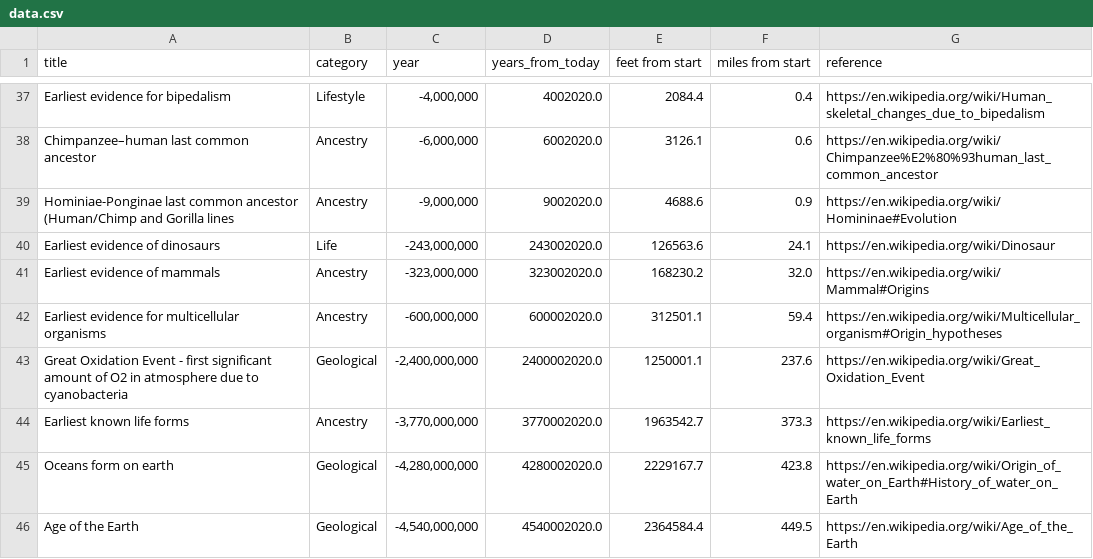
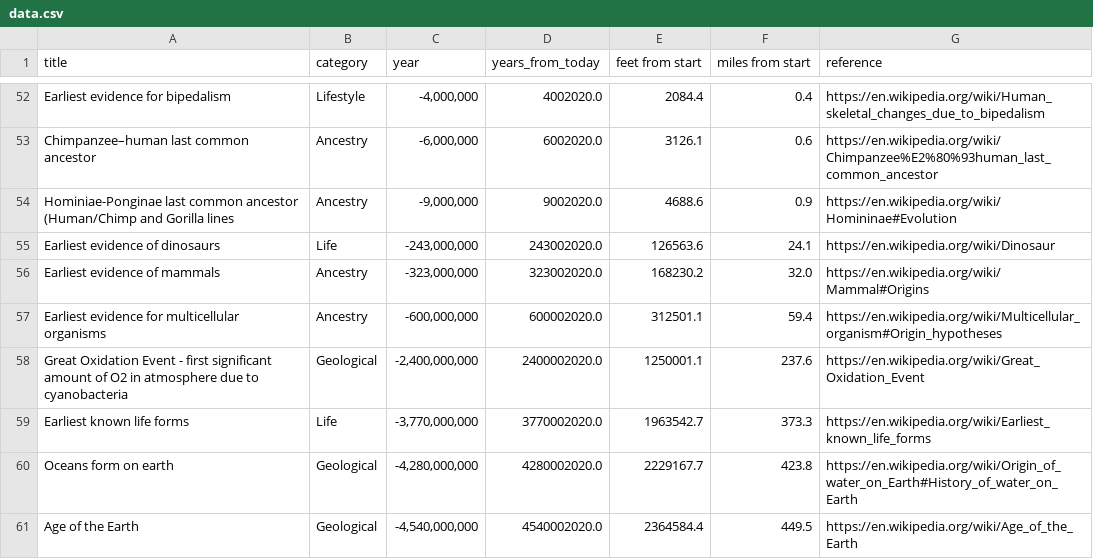
Before and after one commit to niartenyaw/if-a-year-were-only-a-pixel, a CSV file: data.csv, drawn as a sheet; only a part is shown, gaps mark what is left out; the diff covers the shown part only.

```diff
--- a/data.csv
+++ b/data.csv
@@ -43,3 +58,3 @@ Earliest evidence for multicellular organisms,Ancestry,"-600,000,000",600002020.
 Great Oxidation Event - first significant amount of O2 in atmosphere due to cyanobacteria,Geological,"-2,400,000,000",2400002020.0,1250001.1,237.6,https://en.wikipedia.org/wiki/Great_Oxidation_Event
-Earliest known life forms,Ancestry,"-3,770,000,000",3770002020.0,1963542.7,373.3,https://en.wikipedia.org/wiki/Earliest_known_life_forms
+Earliest known life forms,Life,"-3,770,000,000",3770002020.0,1963542.7,373.3,https://en.wikipedia.org/wiki/Earliest_known_life_forms
 Oceans form on earth,Geological,"-4,280,000,000",4280002020.0,2229167.7,423.8,https://en.wikipedia.org/wiki/Origin_of_water_on_Earth#History_of_water_on_Earth
```
Also changed, not shown: 15 added rows elsewhere in this file, 3 other files.
